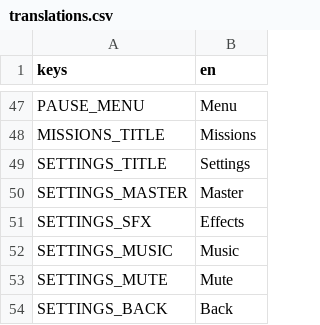
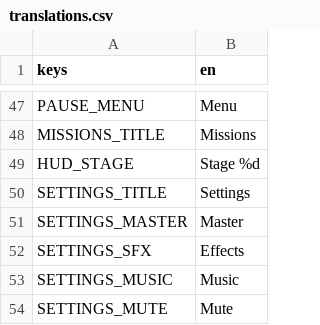
Before and after one commit to tugrahek/nospace_arena, a CSV file: locale/translations.csv, drawn as a sheet; only a part is shown, gaps mark what is left out; the shorter side is filled out with more unchanged rows.

Commit message:
feat(ui): 3-heart lives HUD + stage-clear flourish (18b)
- hearts_hud: lives as smooth single-polygon hearts (palette); lost heart fades to a dim slot
  with a scale punch; all modes. Replaces the lives label.
- stage flourish (Level-Endless only): Stage N banner + bigger burst + camera punch + stage_clear
  SFX (SoundBank stage_clear key + stage_clear.wav, HUD_STAGE locale)
- visual only; capture/seed unchanged; test_hud_hearts

```diff
--- a/locale/translations.csv
+++ b/locale/translations.csv
@@ -48,2 +48,3 @@ PAUSE_MENU,Menu
 MISSIONS_TITLE,Missions
+HUD_STAGE,Stage %d
 SETTINGS_TITLE,Settings
```
Also changed, not shown: 12 other files.
